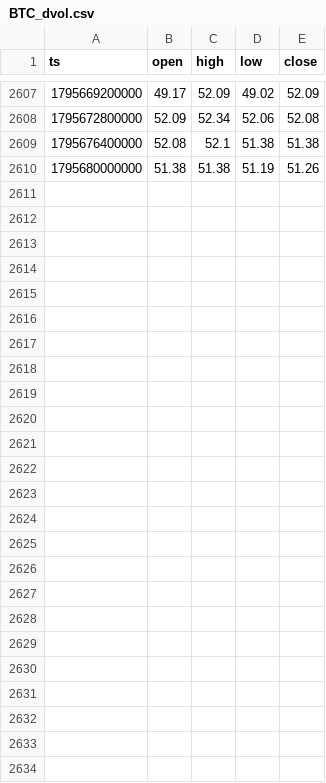
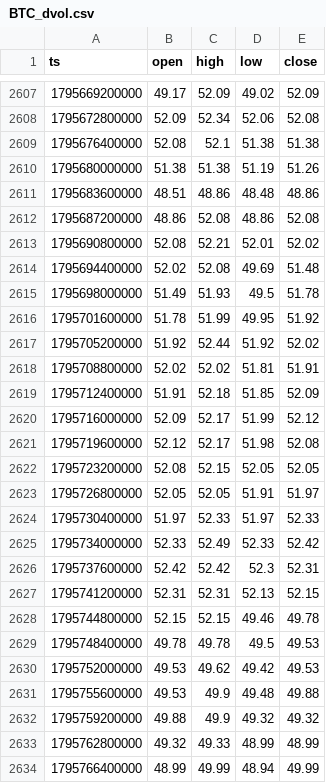
Before and after one commit to Lemonef/Quant, a CSV file: backtest/data/options/BTC_dvol.csv, drawn as a sheet; only a part is shown, gaps mark what is left out; the diff names each change by its address in the sheet, - before the commit and + after, or states it on an @@ line.

```diff
--- a/backtest/data/options/BTC_dvol.csv
+++ b/backtest/data/options/BTC_dvol.csv
+row 2611: 1795683600000 | 48.51 | 48.86 | 48.48 | 48.86
+row 2612: 1795687200000 | 48.86 | 52.08 | 48.86 | 52.08
+row 2613: 1795690800000 | 52.08 | 52.21 | 52.01 | 52.02
+row 2614: 1795694400000 | 52.02 | 52.08 | 49.69 | 51.48
+row 2615: 1795698000000 | 51.49 | 51.93 | 49.5 | 51.78
+row 2616: 1795701600000 | 51.78 | 51.99 | 49.95 | 51.92
+row 2617: 1795705200000 | 51.92 | 52.44 | 51.92 | 52.02
+row 2618: 1795708800000 | 52.02 | 52.02 | 51.81 | 51.91
+row 2619: 1795712400000 | 51.91 | 52.18 | 51.85 | 52.09
+row 2620: 1795716000000 | 52.09 | 52.17 | 51.99 | 52.12
+row 2621: 1795719600000 | 52.12 | 52.17 | 51.98 | 52.08
+row 2622: 1795723200000 | 52.08 | 52.15 | 52.05 | 52.05
+row 2623: 1795726800000 | 52.05 | 52.05 | 51.91 | 51.97
+row 2624: 1795730400000 | 51.97 | 52.33 | 51.97 | 52.33
+row 2625: 1795734000000 | 52.33 | 52.49 | 52.33 | 52.42
+row 2626: 1795737600000 | 52.42 | 52.42 | 52.3 | 52.31
+row 2627: 1795741200000 | 52.31 | 52.31 | 52.13 | 52.15
+row 2628: 1795744800000 | 52.15 | 52.15 | 49.46 | 49.78
+row 2629: 1795748400000 | 49.78 | 49.78 | 49.5 | 49.53
+row 2630: 1795752000000 | 49.53 | 49.62 | 49.42 | 49.53
+row 2631: 1795755600000 | 49.53 | 49.9 | 49.48 | 49.88
+row 2632: 1795759200000 | 49.88 | 49.9 | 49.32 | 49.32
+row 2633: 1795762800000 | 49.32 | 49.33 | 48.99 | 48.99
+row 2634: 1795766400000 | 48.99 | 49.99 | 48.94 | 49.99
```
Also changed, not shown: backtest/data/options/BTCUSDT_metrics_daily.csv, backtest/data/options/ETHUSDT_metrics_daily.csv, 4 other files.
